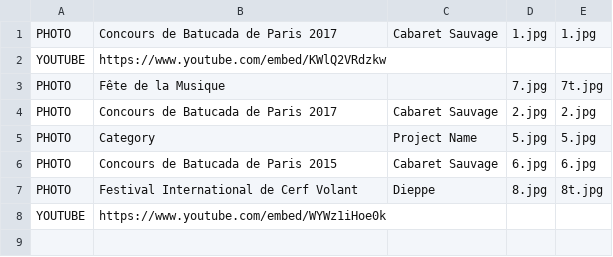
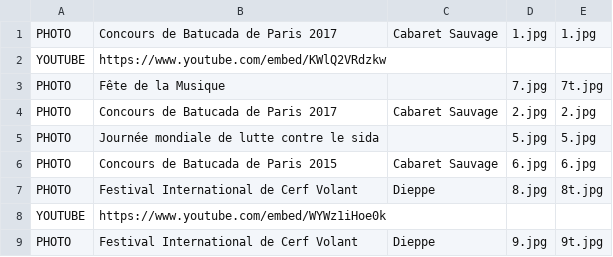
Before and after one commit to mathurinpetit/omaracuja, a CSV file: onyetait.csv, drawn as a sheet.

Commit message:
Update onyetait.csv

```diff
--- a/onyetait.csv
+++ b/onyetait.csv
@@ -4,3 +4,3 @@ PHOTO;Fête de la Musique;;7.jpg;7t.jpg
 PHOTO;Concours de Batucada de Paris 2017;Cabaret Sauvage;2.jpg;2.jpg
-PHOTO;Category;Project Name;5.jpg;5.jpg
+PHOTO;Journée mondiale de lutte contre le sida;;5.jpg;5.jpg
 PHOTO;Concours de Batucada de Paris 2015;Cabaret Sauvage;6.jpg;6.jpg
@@ -8 +8,2 @@ PHOTO;Festival International de Cerf Volant;Dieppe;8.jpg;8t.jpg
 YOUTUBE;https://www.youtube.com/embed/WYWz1iHoe0k;;;
+PHOTO;Festival International de Cerf Volant;Dieppe;9.jpg;9t.jpg
```
